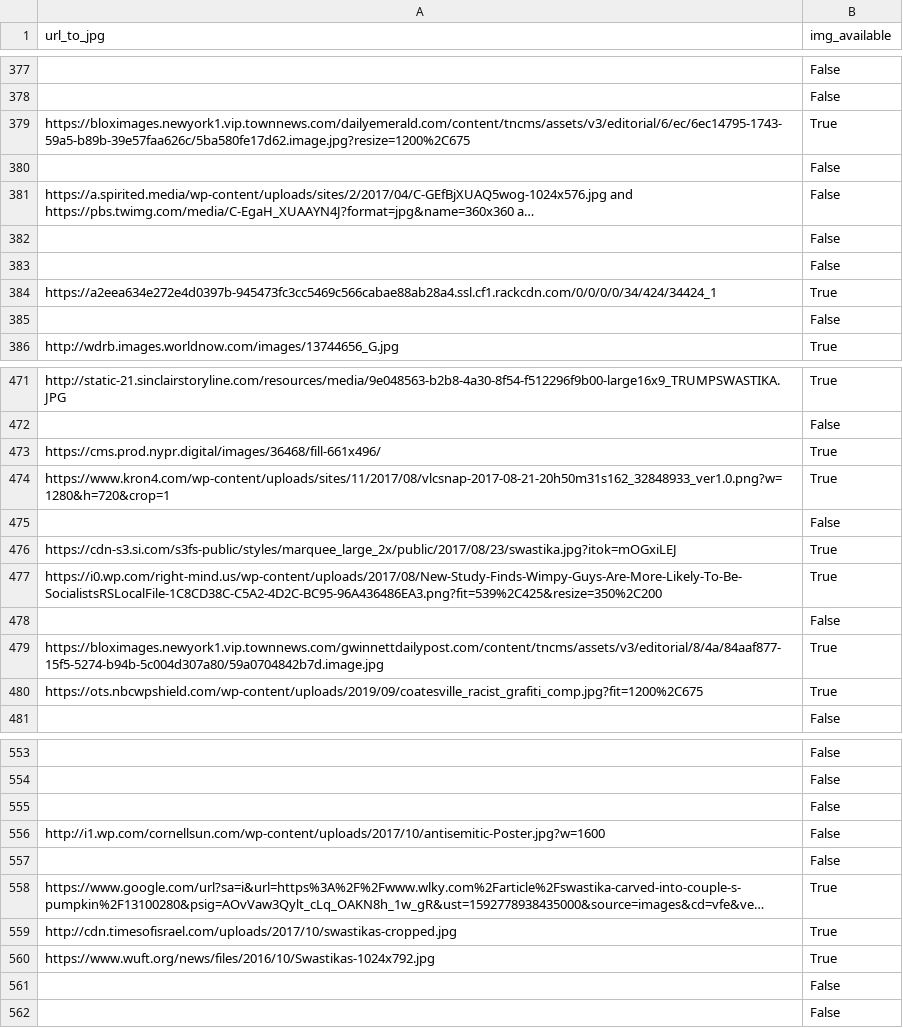
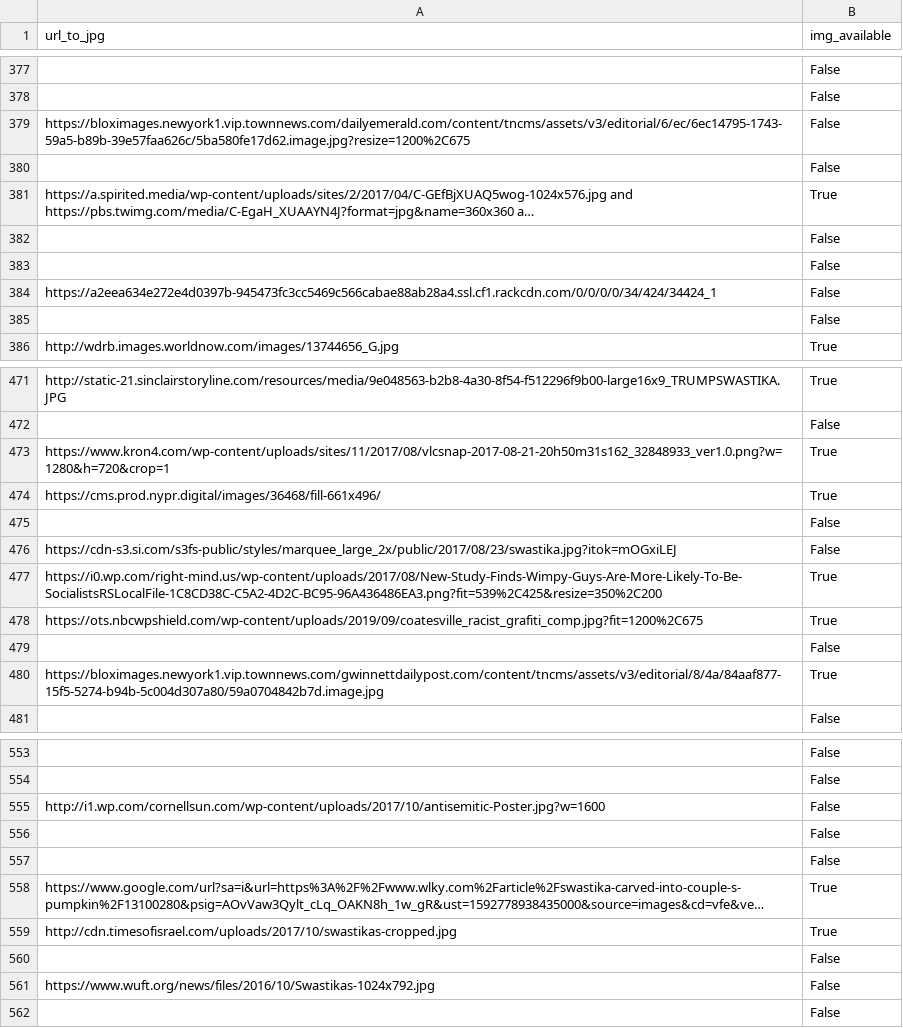
Before and after one commit to SeriousMapper/SwastikaCounter, a CSV file: swastika_processing/image_links.csv, drawn as a sheet; only a part is shown, gaps mark what is left out; long unchanged cells end in …; addresses are those after the commit; the diff covers the shown part only; the diff names each change by its address in the sheet, - before the commit and + after, or states it on an @@ line.

```diff
--- a/swastika_processing/image_links.csv
+++ b/swastika_processing/image_links.csv
-B379 (img_available): True
+B379 (img_available): False
-B381 (img_available): False
+B381 (img_available): True
-B384 (img_available): True
+B384 (img_available): False
@@ row 474 moved to row 473: https://www.kron4.com/wp-content/uploads… @@
-B476 (img_available): True
+B476 (img_available): False
@@ row 480 moved to row 478: https://ots.nbcwpshield.com/wp-content/u… @@
@@ row 555 moved to row 556: False @@
@@ row 561 moved to row 560: False @@
-B561 (img_available): True
+B561 (img_available): False
```
Also changed, not shown: 2 added rows, 2 removed rows, 39 moved rows and 38 edited cells elsewhere in this file, swastika_processing/swastika_geocoded_2.csv, 5 other files.
